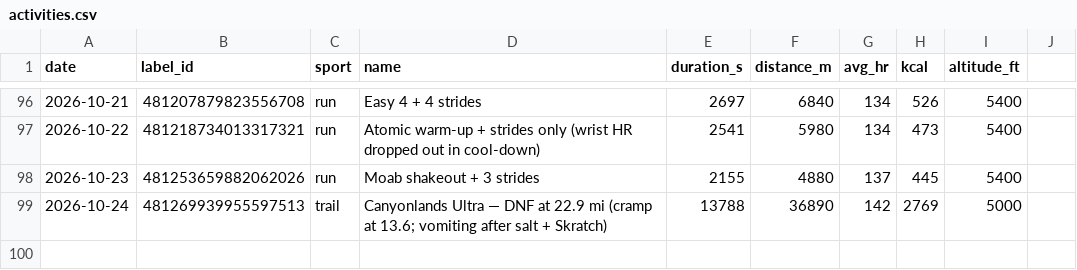
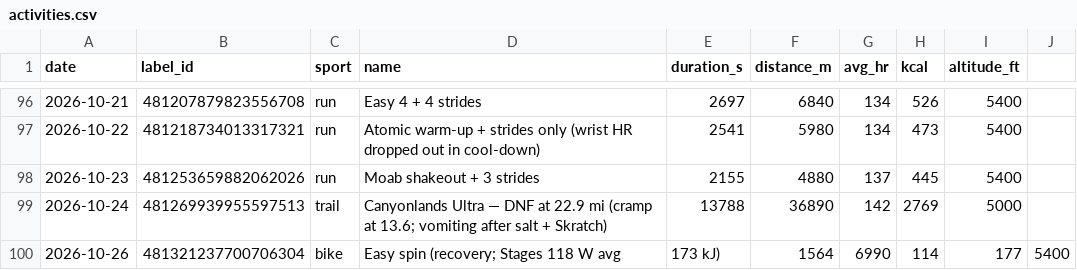
Before and after one commit to tbelliv/marathon-training, a CSV file: fitness/data/activities.csv, drawn as a sheet; only a part is shown, gaps mark what is left out; the diff names each change by its address in the sheet, - before the commit and + after, or states it on an @@ line.

```diff
--- a/fitness/data/activities.csv
+++ b/fitness/data/activities.csv
+row 100: 2026-10-26 | 481321237700706304 | bike | Easy spin (recovery; Stages 118 W avg | 173 kJ) | 1564 | 6990 | 114 | 177 | 5400
```
Also changed, not shown: 1 other file.
